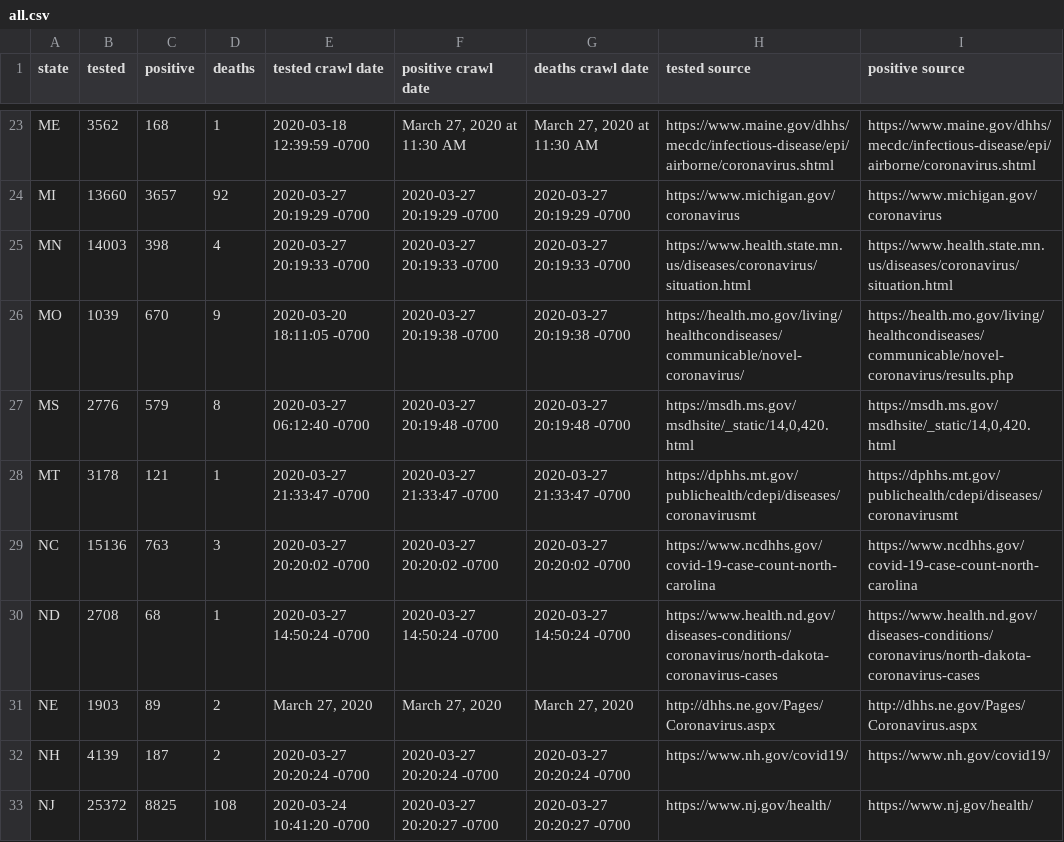
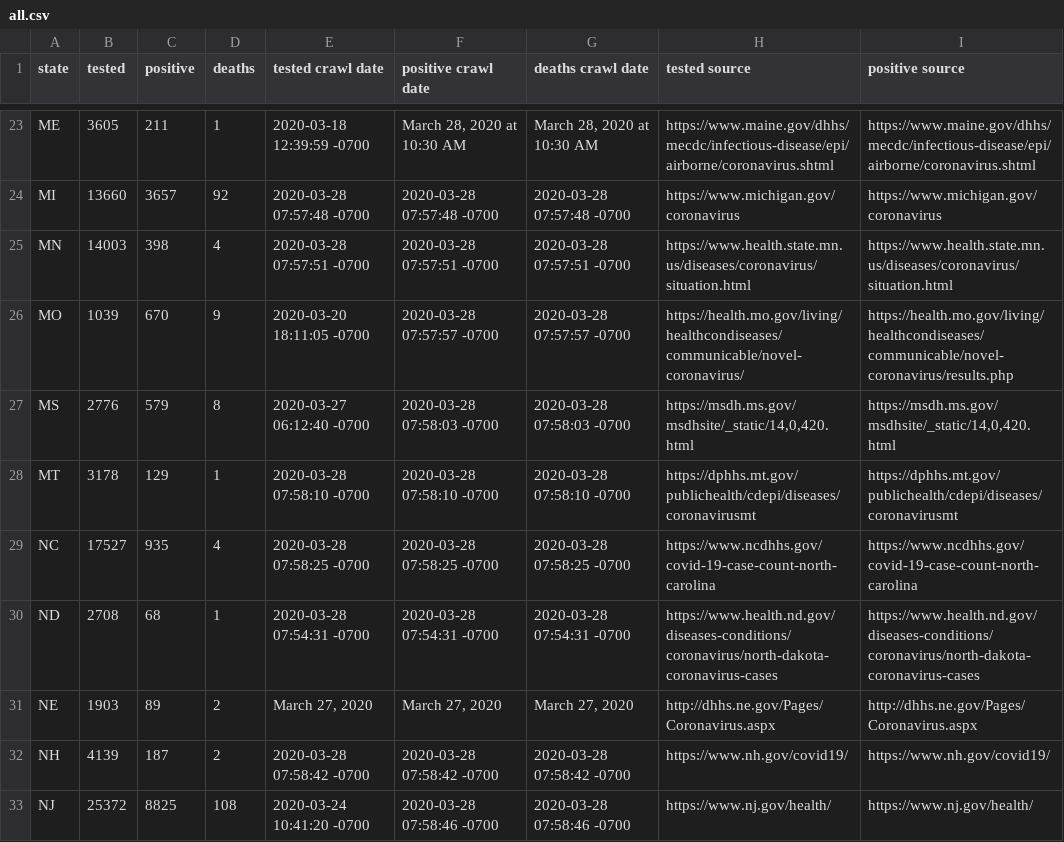
Before and after one commit to rudi-cilibrasi/crawl-and-parse, a CSV file: all.csv, drawn as a sheet; only a part is shown, gaps mark what is left out; the diff covers the shown part only; the diff names each change by its address in the sheet, - before the commit and + after, or states it on an @@ line.

```diff
--- a/all.csv
+++ b/all.csv
-B23 (tested): 3562
+B23 (tested): 3605
-C23 (positive): 168
+C23 (positive): 211
-F23 (positive crawl date): March 27, 2020 at 11:30 AM
+F23 (positive crawl date): March 28, 2020 at 10:30 AM
-G23 (deaths crawl date): March 27, 2020 at 11:30 AM
+G23 (deaths crawl date): March 28, 2020 at 10:30 AM
-E24 (tested crawl date): 2020-03-27 20:19:29 -0700
+E24 (tested crawl date): 2020-03-28 07:57:48 -0700
-F24 (positive crawl date): 2020-03-27 20:19:29 -0700
+F24 (positive crawl date): 2020-03-28 07:57:48 -0700
-G24 (deaths crawl date): 2020-03-27 20:19:29 -0700
+G24 (deaths crawl date): 2020-03-28 07:57:48 -0700
-E25 (tested crawl date): 2020-03-27 20:19:33 -0700
+E25 (tested crawl date): 2020-03-28 07:57:51 -0700
-F25 (positive crawl date): 2020-03-27 20:19:33 -0700
+F25 (positive crawl date): 2020-03-28 07:57:51 -0700
-G25 (deaths crawl date): 2020-03-27 20:19:33 -0700
+G25 (deaths crawl date): 2020-03-28 07:57:51 -0700
-F26 (positive crawl date): 2020-03-27 20:19:38 -0700
+F26 (positive crawl date): 2020-03-28 07:57:57 -0700
-G26 (deaths crawl date): 2020-03-27 20:19:38 -0700
+G26 (deaths crawl date): 2020-03-28 07:57:57 -0700
-F27 (positive crawl date): 2020-03-27 20:19:48 -0700
+F27 (positive crawl date): 2020-03-28 07:58:03 -0700
-G27 (deaths crawl date): 2020-03-27 20:19:48 -0700
+G27 (deaths crawl date): 2020-03-28 07:58:03 -0700
-C28 (positive): 121
+C28 (positive): 129
-E28 (tested crawl date): 2020-03-27 21:33:47 -0700
+E28 (tested crawl date): 2020-03-28 07:58:10 -0700
-F28 (positive crawl date): 2020-03-27 21:33:47 -0700
+F28 (positive crawl date): 2020-03-28 07:58:10 -0700
-G28 (deaths crawl date): 2020-03-27 21:33:47 -0700
+G28 (deaths crawl date): 2020-03-28 07:58:10 -0700
-B29 (tested): 15136
+B29 (tested): 17527
-C29 (positive): 763
+C29 (positive): 935
-D29 (deaths): 3
+D29 (deaths): 4
-E29 (tested crawl date): 2020-03-27 20:20:02 -0700
+E29 (tested crawl date): 2020-03-28 07:58:25 -0700
-F29 (positive crawl date): 2020-03-27 20:20:02 -0700
+F29 (positive crawl date): 2020-03-28 07:58:25 -0700
-G29 (deaths crawl date): 2020-03-27 20:20:02 -0700
+G29 (deaths crawl date): 2020-03-28 07:58:25 -0700
-E30 (tested crawl date): 2020-03-27 14:50:24 -0700
+E30 (tested crawl date): 2020-03-28 07:54:31 -0700
-F30 (positive crawl date): 2020-03-27 14:50:24 -0700
+F30 (positive crawl date): 2020-03-28 07:54:31 -0700
-G30 (deaths crawl date): 2020-03-27 14:50:24 -0700
+G30 (deaths crawl date): 2020-03-28 07:54:31 -0700
-E32 (tested crawl date): 2020-03-27 20:20:24 -0700
+E32 (tested crawl date): 2020-03-28 07:58:42 -0700
-F32 (positive crawl date): 2020-03-27 20:20:24 -0700
+F32 (positive crawl date): 2020-03-28 07:58:42 -0700
-G32 (deaths crawl date): 2020-03-27 20:20:24 -0700
+G32 (deaths crawl date): 2020-03-28 07:58:42 -0700
-F33 (positive crawl date): 2020-03-27 20:20:27 -0700
+F33 (positive crawl date): 2020-03-28 07:58:46 -0700
-G33 (deaths crawl date): 2020-03-27 20:20:27 -0700
+G33 (deaths crawl date): 2020-03-28 07:58:46 -0700
```
Also changed, not shown: 102 edited cells elsewhere in this file, 1 other file.
